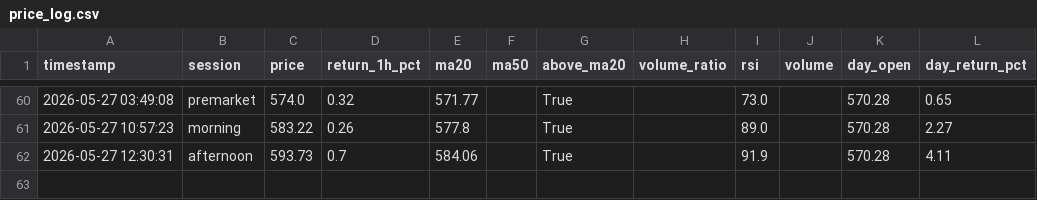
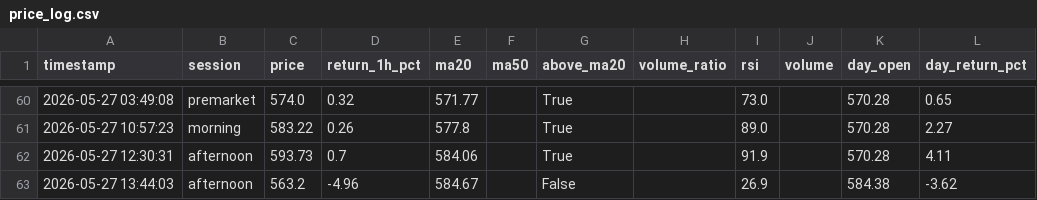
Before and after one commit to mrpink970/sector-research-system, a CSV file: data/ttp/price_log.csv, drawn as a sheet; only a part is shown, gaps mark what is left out.

```diff
--- a/data/ttp/price_log.csv
+++ b/data/ttp/price_log.csv
@@ -62 +62,2 @@ timestamp,session,price,return_1h_pct,ma20,ma50,above_ma20,volume_ratio,rsi,volu
 2026-05-27 12:30:31,afternoon,593.73,0.7,584.06,,True,,91.9,,570.28,4.11
+2026-05-27 13:44:03,afternoon,563.2,-4.96,584.67,,False,,26.9,,584.38,-3.62
```
Also changed, not shown: data/ttp/signals.csv.
